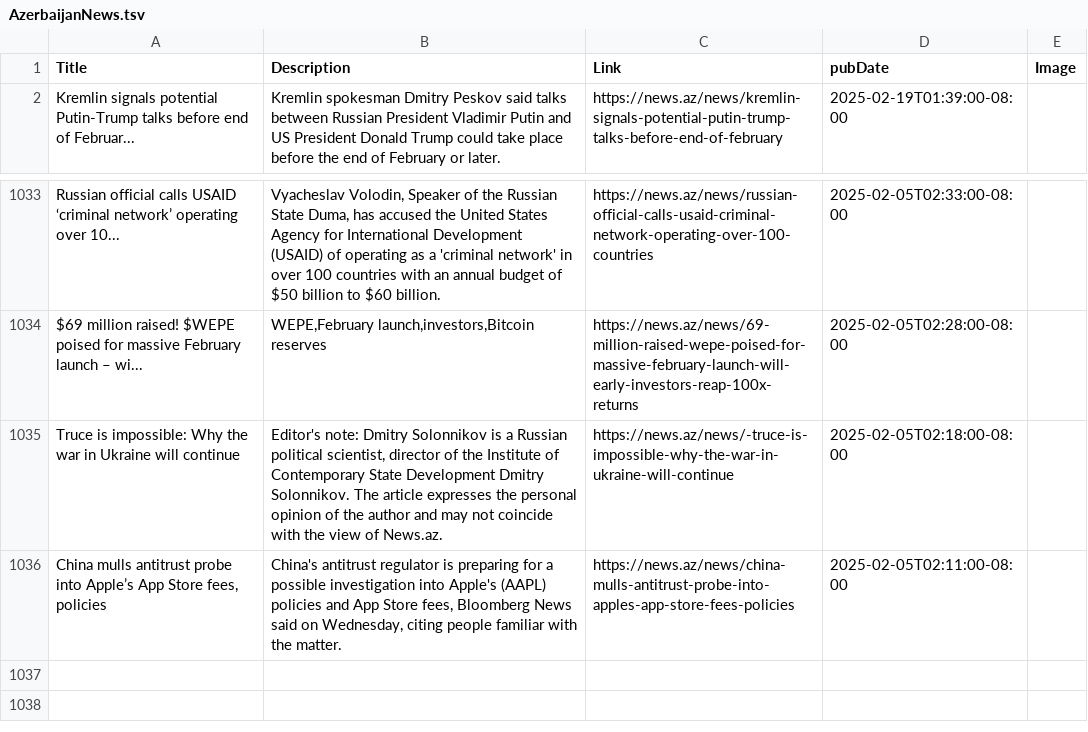
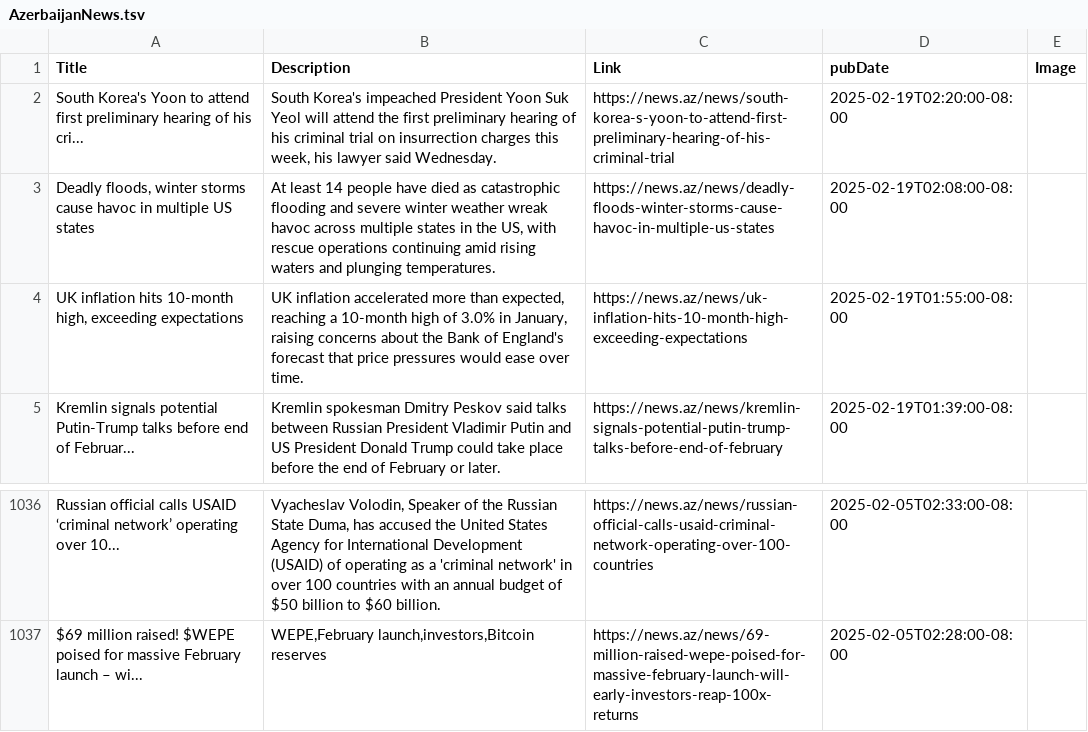
Before and after one commit to NewsCorpGSOC/newscorpgsoc.github.io, a TSV file: GoogleSheets/AzerbaijanNews.tsv, drawn as a sheet; only a part is shown, gaps mark what is left out.

Commit message:
Routine update of AzerbaijanNews TSV file

```diff
--- a/GoogleSheets/AzerbaijanNews.tsv
+++ b/GoogleSheets/AzerbaijanNews.tsv
@@ -1,2 +1,5 @@
 Title	Description	Link	pubDate	Image
+South Korea's Yoon to attend first preliminary hearing of his cri...	South Korea's impeached President Yoon Suk Yeol will attend the first preliminary hearing of his criminal trial on insurrection charges this week, his lawyer said Wednesday.	 https://news.az/news/south-korea-s-yoon-to-attend-first-preliminary-hearing-of-his-criminal-trial 	2025-02-19T02:20:00-08:00	
+Deadly floods, winter storms cause havoc in multiple US states	At least 14 people have died as catastrophic flooding and severe winter weather wreak havoc across multiple states in the US, with rescue operations continuing amid rising waters and plunging temperatures.	 https://news.az/news/deadly-floods-winter-storms-cause-havoc-in-multiple-us-states 	2025-02-19T02:08:00-08:00	
+UK inflation hits 10-month high, exceeding expectations	UK inflation accelerated more than expected, reaching a 10-month high of 3.0% in January, raising concerns about the Bank of England's forecast that price pressures would ease over time.	 https://news.az/news/uk-inflation-hits-10-month-high-exceeding-expectations 	2025-02-19T01:55:00-08:00	
 Kremlin signals potential Putin-Trump talks before end of Februar...	Kremlin spokesman Dmitry Peskov said talks between Russian President Vladimir Putin and US President Donald Trump could take place before the end of February or later.	 https://news.az/news/kremlin-signals-potential-putin-trump-talks-before-end-of-february 	2025-02-19T01:39:00-08:00	
@@ -1034,3 +1037 @@ Russian official calls USAID ‘criminal network’ operating over 10...	Vyaches
 $69 million raised! $WEPE poised for massive February launch – wi...	WEPE,February launch,investors,Bitcoin reserves	 https://news.az/news/69-million-raised-wepe-poised-for-massive-february-launch-will-early-investors-reap-100x-returns 	2025-02-05T02:28:00-08:00	
-Truce is impossible: Why the war in Ukraine will continue	Editor's note: Dmitry Solonnikov is a Russian political scientist, director of the Institute of Contemporary State Development Dmitry Solonnikov. The article expresses the personal opinion of the author and may not coincide with the view of News.az.	 https://news.az/news/-truce-is-impossible-why-the-war-in-ukraine-will-continue 	2025-02-05T02:18:00-08:00	
-China mulls antitrust probe into Apple’s App Store fees, policies	China's antitrust regulator is preparing for a possible investigation into Apple's (AAPL) policies and App Store fees, Bloomberg News said on Wednesday, citing people familiar with the matter.	 https://news.az/news/china-mulls-antitrust-probe-into-apples-app-store-fees-policies 	2025-02-05T02:11:00-08:00	
```
